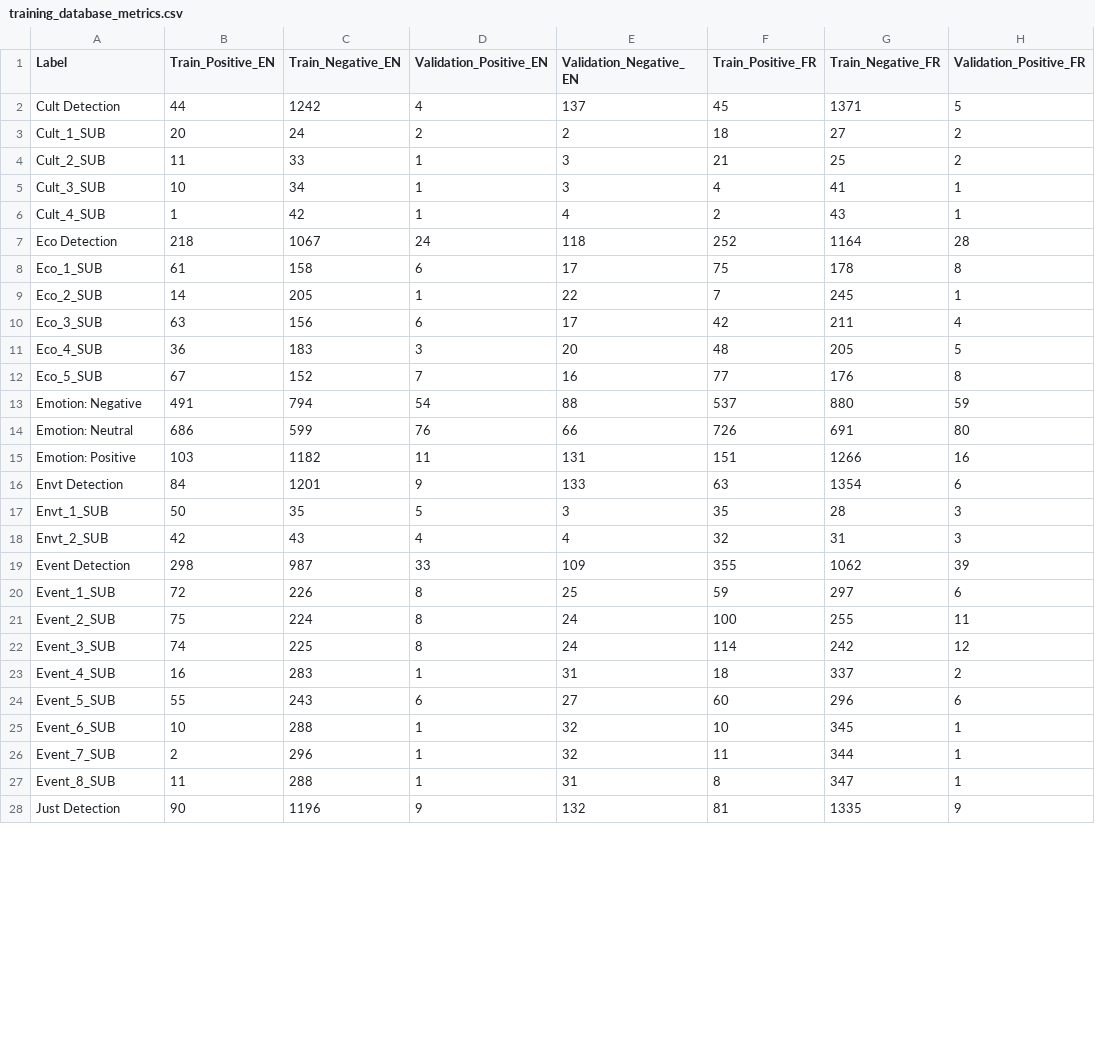
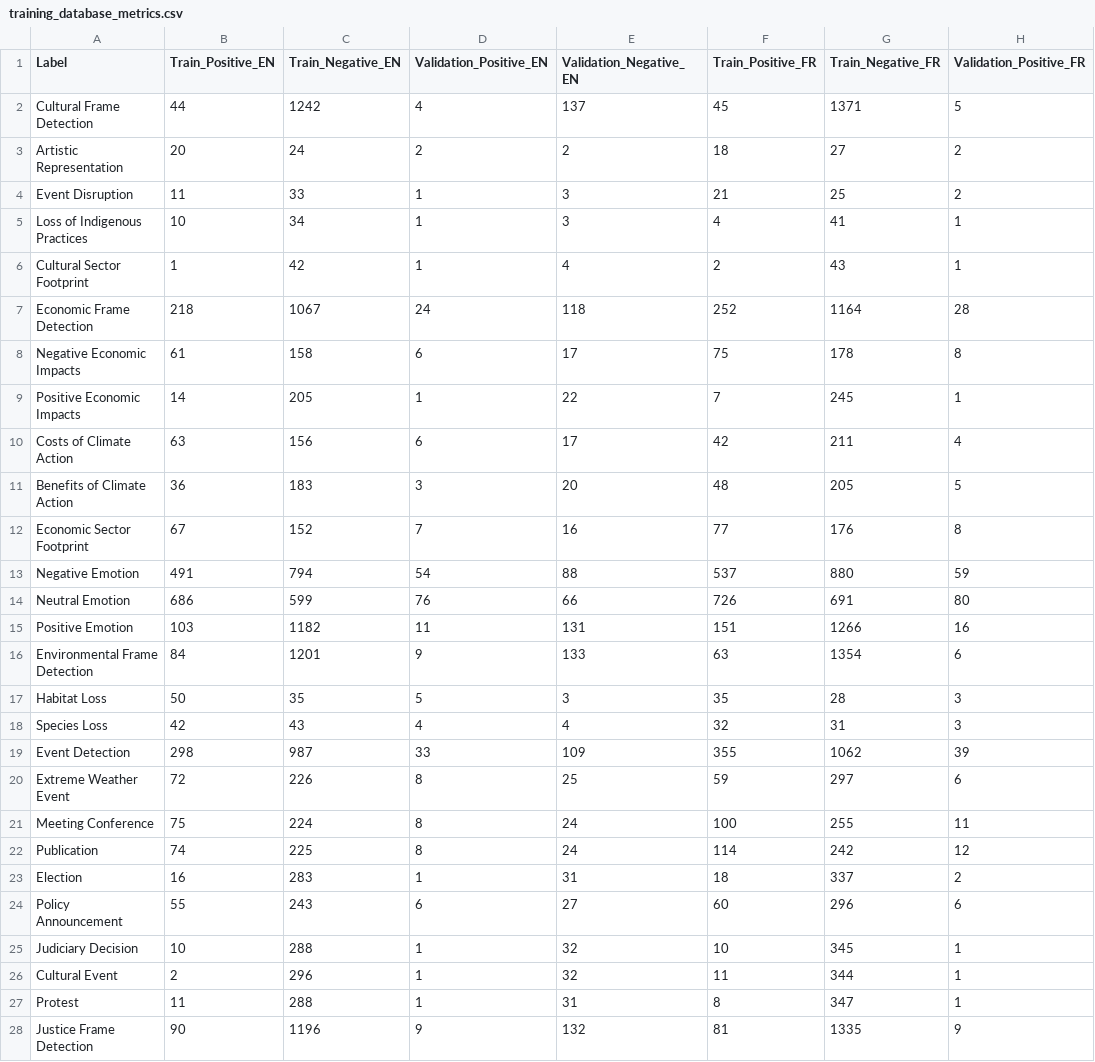
Before and after one commit to antoinelemor/CCF-canadian-climate-framing, a CSV file: Database/Training_data/training_database_metrics.csv, drawn as a sheet; only a part is shown; the diff covers the shown part only; the diff names each change by its address in the sheet, - before the commit and + after, or states it on an @@ line.

```diff
--- a/Database/Training_data/training_database_metrics.csv
+++ b/Database/Training_data/training_database_metrics.csv
-A2 (Label): Cult Detection
+A2 (Label): Cultural Frame Detection
-A3 (Label): Cult_1_SUB
+A3 (Label): Artistic Representation
-A4 (Label): Cult_2_SUB
+A4 (Label): Event Disruption
-A5 (Label): Cult_3_SUB
+A5 (Label): Loss of Indigenous Practices
-A6 (Label): Cult_4_SUB
+A6 (Label): Cultural Sector Footprint
-A7 (Label): Eco Detection
+A7 (Label): Economic Frame Detection
-A8 (Label): Eco_1_SUB
+A8 (Label): Negative Economic Impacts
-A9 (Label): Eco_2_SUB
+A9 (Label): Positive Economic Impacts
-A10 (Label): Eco_3_SUB
+A10 (Label): Costs of Climate Action
-A11 (Label): Eco_4_SUB
+A11 (Label): Benefits of Climate Action
-A12 (Label): Eco_5_SUB
+A12 (Label): Economic Sector Footprint
-A13 (Label): Emotion: Negative
+A13 (Label): Negative Emotion
-A14 (Label): Emotion: Neutral
+A14 (Label): Neutral Emotion
-A15 (Label): Emotion: Positive
+A15 (Label): Positive Emotion
-A16 (Label): Envt Detection
+A16 (Label): Environmental Frame Detection
-A17 (Label): Envt_1_SUB
+A17 (Label): Habitat Loss
-A18 (Label): Envt_2_SUB
+A18 (Label): Species Loss
-A20 (Label): Event_1_SUB
+A20 (Label): Extreme Weather Event
-A21 (Label): Event_2_SUB
+A21 (Label): Meeting Conference
-A22 (Label): Event_3_SUB
+A22 (Label): Publication
-A23 (Label): Event_4_SUB
+A23 (Label): Election
-A24 (Label): Event_5_SUB
+A24 (Label): Policy Announcement
-A25 (Label): Event_6_SUB
+A25 (Label): Judiciary Decision
-A26 (Label): Event_7_SUB
+A26 (Label): Cultural Event
-A27 (Label): Event_8_SUB
+A27 (Label): Protest
-A28 (Label): Just Detection
+A28 (Label): Justice Frame Detection
```
Also changed, not shown: 37 edited cells elsewhere in this file, Database/Training_data/manual_annotations_metrics.csv, Database/Training_data/non_trained_models.csv, 11 other files.
